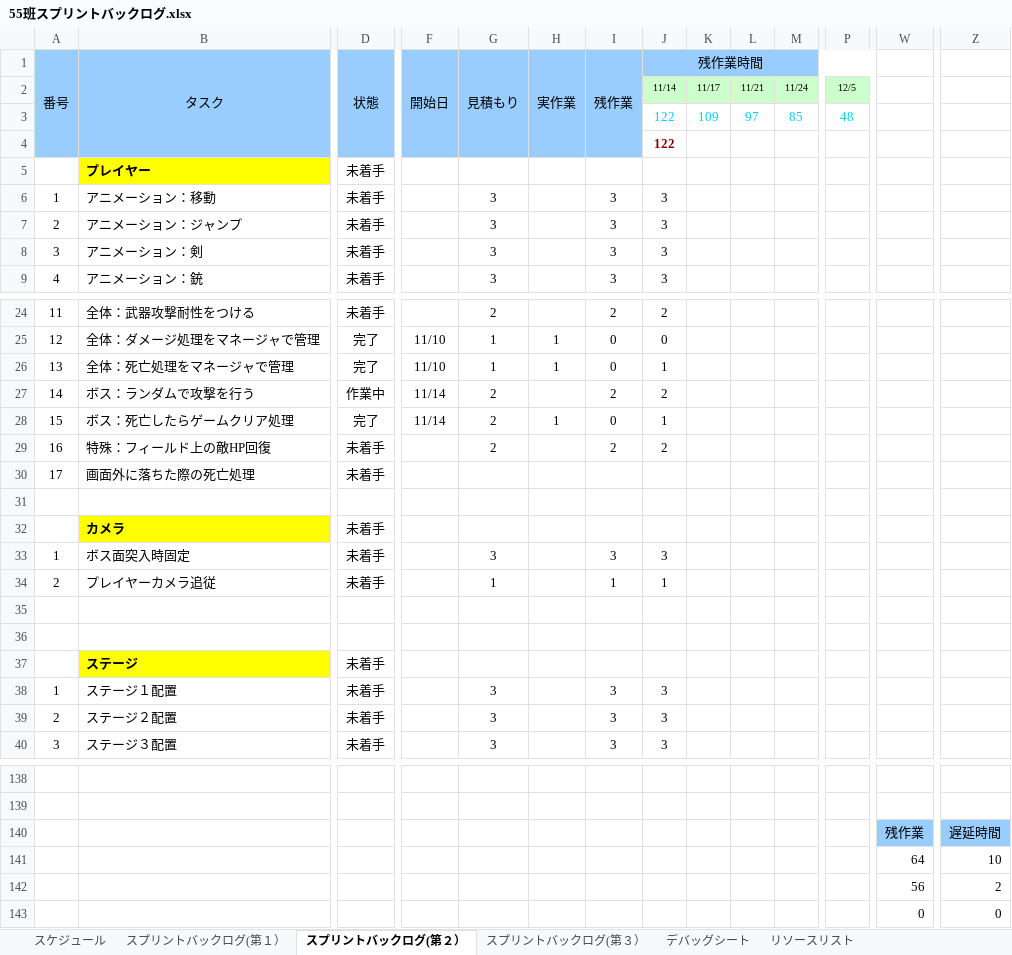
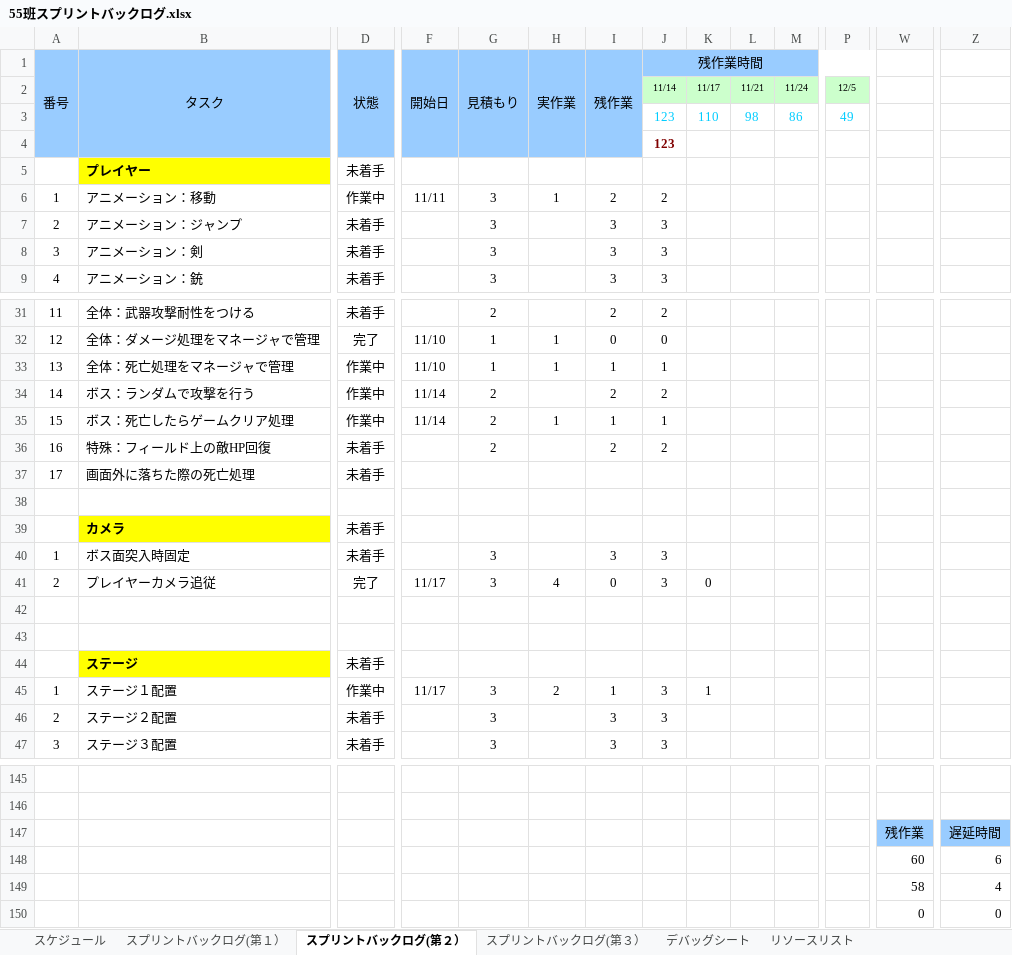
Before and after one commit to nishikubo/2017_graduation, an Excel workbook: 55班スプリントバックログ.xlsx, sheet スプリントバックログ(第２）, drawn as a sheet; only a part is shown, gaps mark what is left out; values as stored, in another font and other column widths than the file's, no borders; charts and pictures and conditional formats not drawn; removed rows and columns are numbered as before the commit, all else as after; rows hold the shown columns only; the diff covers the shown part only; the diff names each change by its address in the sheet, - before the commit and + after, or states it on an @@ line.

```diff
--- a/55班スプリントバックログ.xlsx (sheet スプリントバックログ(第２）)
+++ b/55班スプリントバックログ.xlsx (sheet スプリントバックログ(第２）)
-J3:J4 (残作業時間): 122
+J3:J4 (残作業時間): 123
-K3: 109
+K3: 110
-L3: 97
+L3: 98
-M3: 85
+M3: 86
-P3: 48
+P3: 49
-D6 (状態): 未着手
+D6 (状態): 作業中
-F6 (開始日): (empty)
+F6 (開始日): 11/11
-H6 (実作業): (empty)
+H6 (実作業): 1
-I6 (残作業): 3
+I6 (残作業): 2
-J6 (残作業時間): 3
+J6 (残作業時間): 2
-D33 (状態): 完了
+D33 (状態): 作業中
-I33 (残作業): 0
+I33 (残作業): 1
-D35 (状態): 完了
+D35 (状態): 作業中
-I35 (残作業): 0
+I35 (残作業): 1
-D41 (状態): 未着手
+D41 (状態): 完了
-F41 (開始日): (empty)
+F41 (開始日): 11/17
-G41 (見積もり): 1
+G41 (見積もり): 3
-H41 (実作業): (empty)
+H41 (実作業): 4
-I41 (残作業): 1
+I41 (残作業): 0
-J41 (残作業時間): 1
+J41 (残作業時間): 3
-K41: (empty)
+K41: 0
-D45 (状態): 未着手
+D45 (状態): 作業中
-F45 (開始日): (empty)
+F45 (開始日): 11/17
-H45 (実作業): (empty)
+H45 (実作業): 2
-I45 (残作業): 3
+I45 (残作業): 1
-K45: (empty)
+K45: 1
-row 141:  |  |  |  |  |  |  |  |  |  |  |  | 64 | 10
+row 148:  |  |  |  |  |  |  |  |  |  |  |  | 60 | 6
-W149: 56
+W149: 58
-Z149: 2
+Z149: 4
```
Also changed, not shown: 7 added rows elsewhere in this sheet, formulas that keep their value, charts or pictures, 6 other files.
